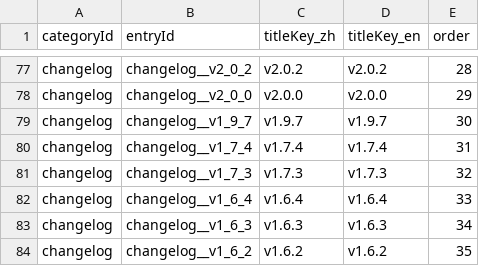
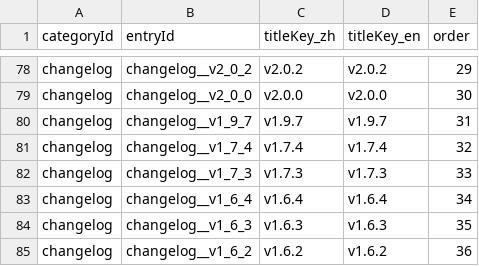
Before and after one commit to GASEN1216/BossRushMod, a TSV file: WikiContent/catalog.tsv, drawn as a sheet; only a part is shown, gaps mark what is left out; addresses are those after the commit; the diff covers the shown part only; the diff names each change by its address in the sheet, - before the commit and + after, or states it on an @@ line.

```diff
--- a/WikiContent/catalog.tsv
+++ b/WikiContent/catalog.tsv
-E78 (order): 28
+E78 (order): 29
-E79 (order): 29
+E79 (order): 30
-E80 (order): 30
+E80 (order): 31
-E81 (order): 31
+E81 (order): 32
-E82 (order): 32
+E82 (order): 33
-E83 (order): 33
+E83 (order): 34
-E84 (order): 34
+E84 (order): 35
-E85 (order): 35
+E85 (order): 36
```
Also changed, not shown: 1 added row and 26 edited cells elsewhere in this file, 14 other files.
